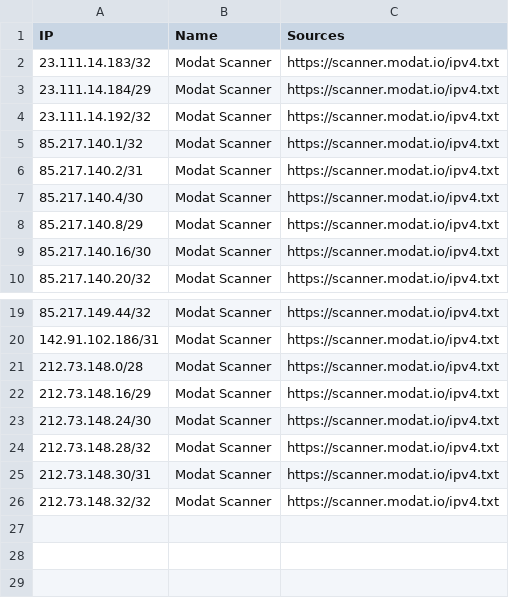
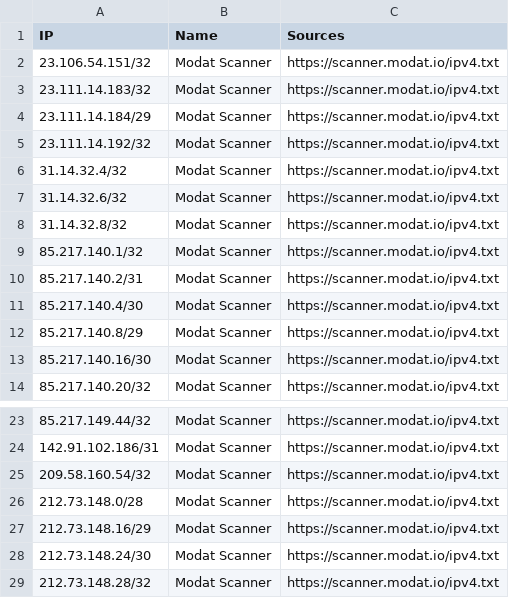
Before and after one commit to sefinek/known-bots-ip-whitelist, a CSV file: lists/modat/ips.csv, drawn as a sheet; only a part is shown, gaps mark what is left out; the shorter side is filled out with more unchanged rows; the diff names each change by its address in the sheet, - before the commit and + after, or states it on an @@ line.

```diff
--- a/lists/modat/ips.csv
+++ b/lists/modat/ips.csv
+row 2: 23.106.54.151/32 | Modat Scanner | https://scanner.modat.io/ipv4.txt
+row 6: 31.14.32.4/32 | Modat Scanner | https://scanner.modat.io/ipv4.txt
+row 7: 31.14.32.6/32 | Modat Scanner | https://scanner.modat.io/ipv4.txt
+row 8: 31.14.32.8/32 | Modat Scanner | https://scanner.modat.io/ipv4.txt
+row 25: 209.58.160.54/32 | Modat Scanner | https://scanner.modat.io/ipv4.txt
```
Also changed, not shown: lists/webpagetestbot/ips.csv, 7 other files.
